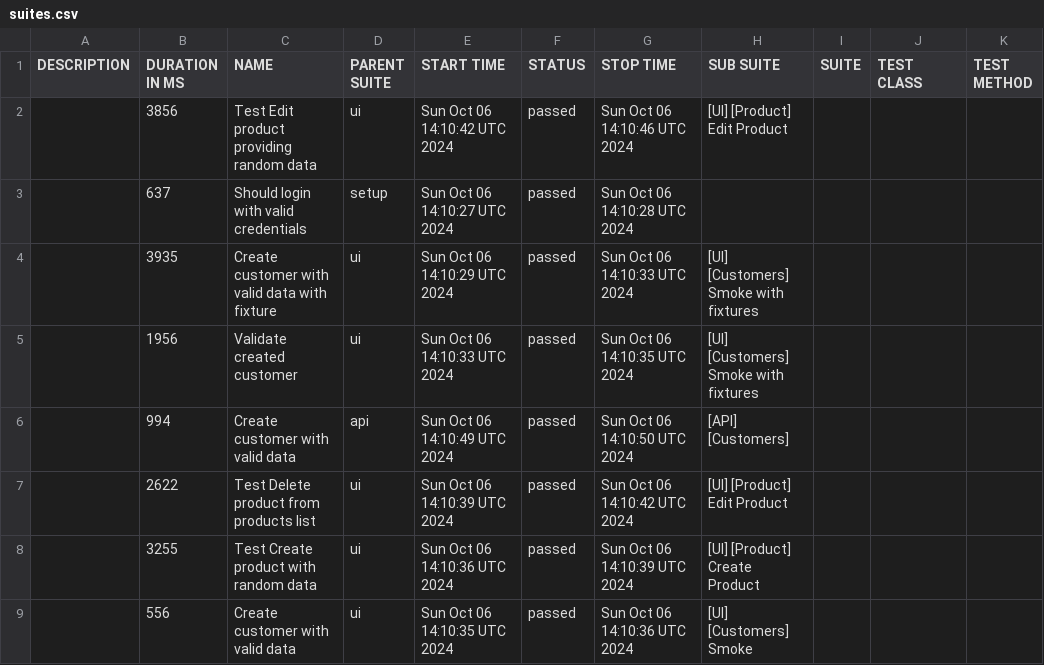
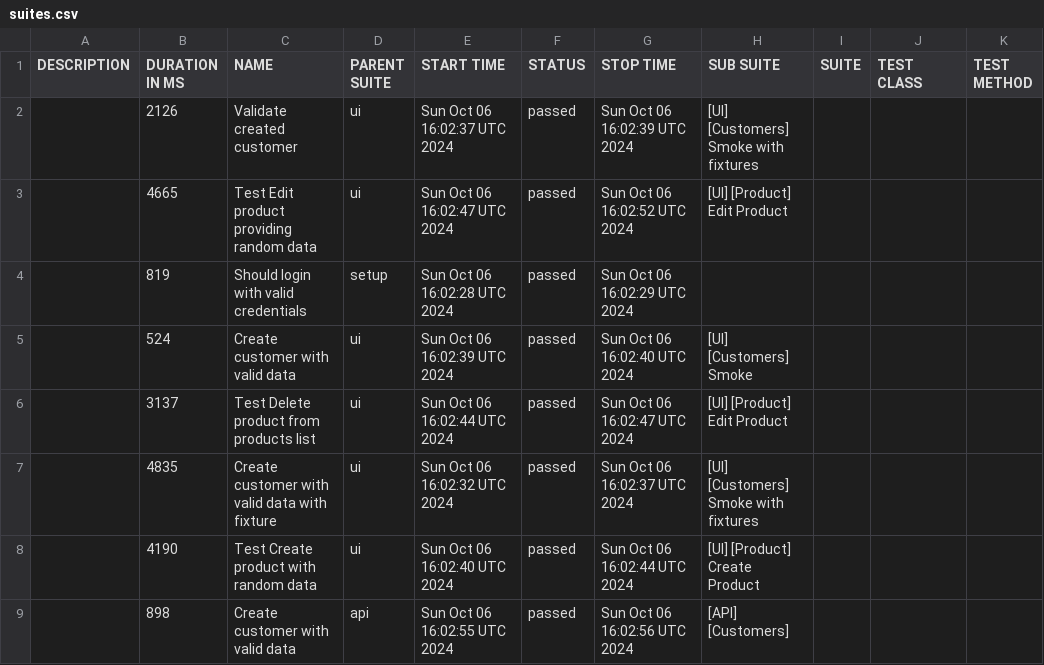
Before and after one commit to Maximus2806/SPortal_PW_Project, a CSV file: allure-report/data/suites.csv, drawn as a sheet.

```diff
--- a/allure-report/data/suites.csv
+++ b/allure-report/data/suites.csv
@@ -1,9 +1,9 @@
 "DESCRIPTION","DURATION IN MS","NAME","PARENT SUITE","START TIME","STATUS","STOP TIME","SUB SUITE","SUITE","TEST CLASS","TEST METHOD"
-"","3856","Test Edit product providing random data","ui","Sun Oct 06 14:10:42 UTC 2024","passed","Sun Oct 06 14:10:46 UTC 2024","[UI] [Product] Edit Product","","",""
-"","637","Should login with valid credentials","setup","Sun Oct 06 14:10:27 UTC 2024","passed","Sun Oct 06 14:10:28 UTC 2024","","","",""
-"","3935","Create customer with valid data with fixture","ui","Sun Oct 06 14:10:29 UTC 2024","passed","Sun Oct 06 14:10:33 UTC 2024","[UI] [Customers] Smoke with fixtures","","",""
-"","1956","Validate created customer","ui","Sun Oct 06 14:10:33 UTC 2024","passed","Sun Oct 06 14:10:35 UTC 2024","[UI] [Customers] Smoke with fixtures","","",""
-"","994","Create customer with valid data","api","Sun Oct 06 14:10:49 UTC 2024","passed","Sun Oct 06 14:10:50 UTC 2024","[API] [Customers]","","",""
-"","2622","Test Delete product from products list","ui","Sun Oct 06 14:10:39 UTC 2024","passed","Sun Oct 06 14:10:42 UTC 2024","[UI] [Product] Edit Product","","",""
-"","3255","Test Create product with random data","ui","Sun Oct 06 14:10:36 UTC 2024","passed","Sun Oct 06 14:10:39 UTC 2024","[UI] [Product] Create Product","","",""
-"","556","Create customer with valid data","ui","Sun Oct 06 14:10:35 UTC 2024","passed","Sun Oct 06 14:10:36 UTC 2024","[UI] [Customers] Smoke","","",""
+"","2126","Validate created customer","ui","Sun Oct 06 16:02:37 UTC 2024","passed","Sun Oct 06 16:02:39 UTC 2024","[UI] [Customers] Smoke with fixtures","","",""
+"","4665","Test Edit product providing random data","ui","Sun Oct 06 16:02:47 UTC 2024","passed","Sun Oct 06 16:02:52 UTC 2024","[UI] [Product] Edit Product","","",""
+"","819","Should login with valid credentials","setup","Sun Oct 06 16:02:28 UTC 2024","passed","Sun Oct 06 16:02:29 UTC 2024","","","",""
+"","524","Create customer with valid data","ui","Sun Oct 06 16:02:39 UTC 2024","passed","Sun Oct 06 16:02:40 UTC 2024","[UI] [Customers] Smoke","","",""
+"","3137","Test Delete product from products list","ui","Sun Oct 06 16:02:44 UTC 2024","passed","Sun Oct 06 16:02:47 UTC 2024","[UI] [Product] Edit Product","","",""
+"","4835","Create customer with valid data with fixture","ui","Sun Oct 06 16:02:32 UTC 2024","passed","Sun Oct 06 16:02:37 UTC 2024","[UI] [Customers] Smoke with fixtures","","",""
+"","4190","Test Create product with random data","ui","Sun Oct 06 16:02:40 UTC 2024","passed","Sun Oct 06 16:02:44 UTC 2024","[UI] [Product] Create Product","","",""
+"","898","Create customer with valid data","api","Sun Oct 06 16:02:55 UTC 2024","passed","Sun Oct 06 16:02:56 UTC 2024","[API] [Customers]","","",""
```
Also changed, not shown: 32 other files.
